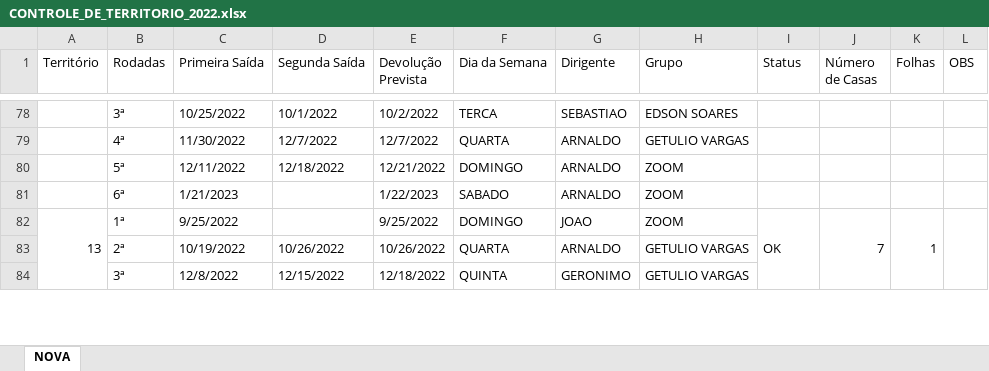
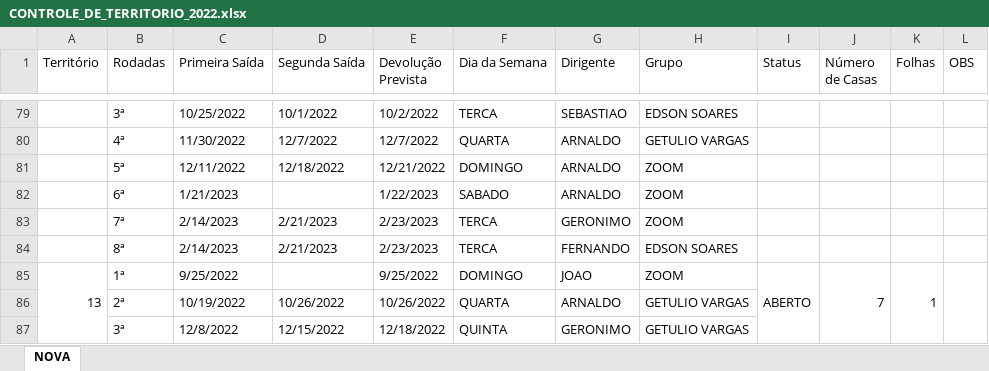
Before and after one commit to phchortolani/controle-territorio, an Excel workbook: sheet/CONTROLE_DE_TERRITORIO_2022.xlsx, sheet NOVA, drawn as a sheet; only a part is shown, gaps mark what is left out; values as stored, in another font and other column widths than the file's, no cell formats; addresses are those after the commit; the diff covers the shown part only; the diff names each change by its address in the sheet, - before the commit and + after, or states it on an @@ line.

```diff
--- a/sheet/CONTROLE_DE_TERRITORIO_2022.xlsx (sheet NOVA)
+++ b/sheet/CONTROLE_DE_TERRITORIO_2022.xlsx (sheet NOVA)
+row 83:  | 7ª | 2/14/2023 | 2/21/2023 | 2/23/2023 | TERCA | GERONIMO | ZOOM
+row 84:  | 8ª | 2/14/2023 | 2/21/2023 | 2/23/2023 | TERCA | FERNANDO | EDSON SOARES
-I85 (Status): OK
+I85 (Status): ABERTO
```
Also changed, not shown: 10 added rows, 1 removed row and 14 edited cells elsewhere in this sheet, cell formats, formulas that keep their value, 1 other file.
